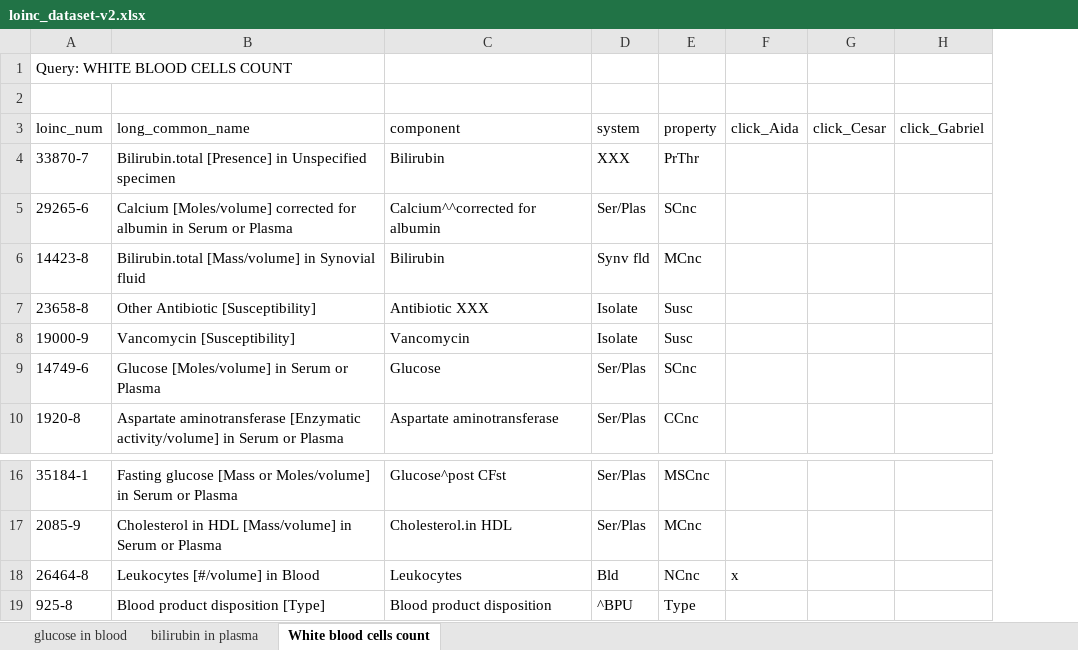
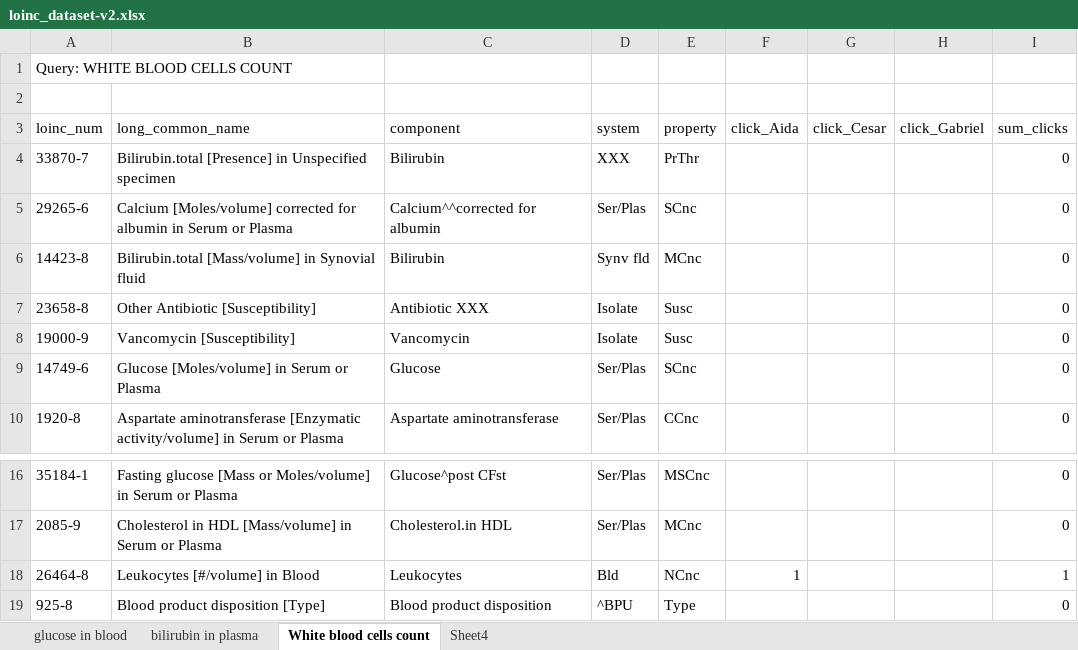
Before and after one commit to CesarPRinso/profile_based_retrieval, an Excel workbook: practica-LOINC/loinc_dataset-v2.xlsx, sheet White blood cells count, drawn as a sheet; only a part is shown, gaps mark what is left out; values as stored, in another font and other column widths than the file's, no borders; the diff names each change by its address in the sheet, - before the commit and + after, or states it on an @@ line.

```diff
--- a/practica-LOINC/loinc_dataset-v2.xlsx (sheet White blood cells count)
+++ b/practica-LOINC/loinc_dataset-v2.xlsx (sheet White blood cells count)
+sheet tab: Sheet4
+column I (sum_clicks), rows 4-10: all 0; rows 16-19: 0 | 0 | 1 | 0
-F18 (click_Aida): x
+F18 (click_Aida): 1
```
Also changed, not shown: sheet glucose in blood, sheet bilirubin in plasma.
